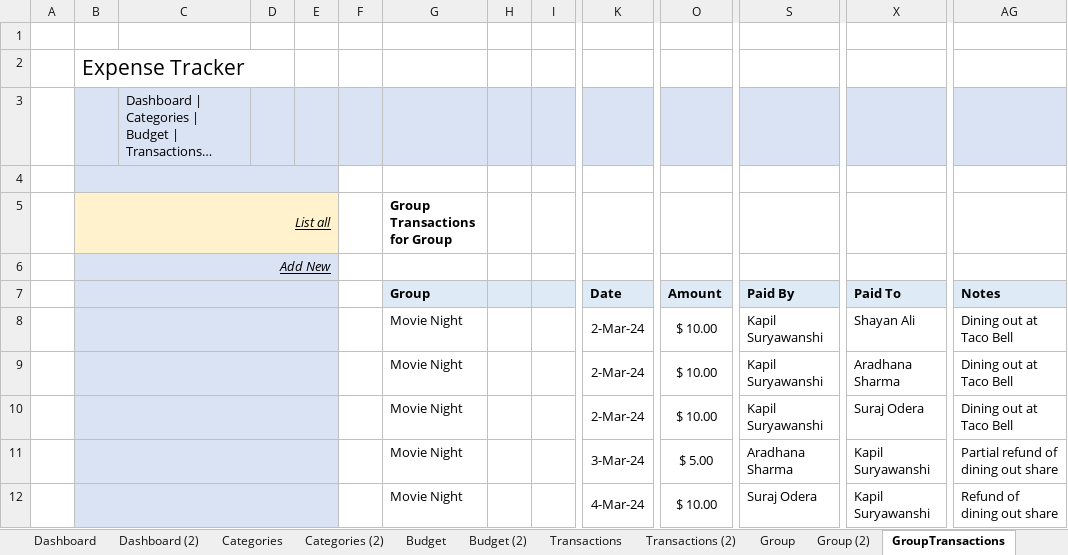
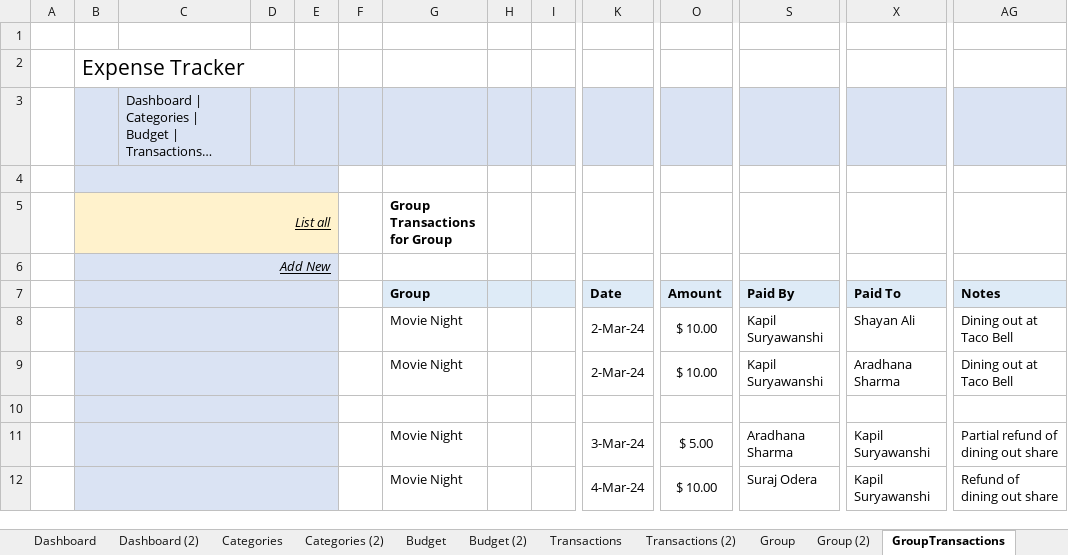
Before and after one commit to SuryawanshiKatUHV/ExpenseTracker, an Excel workbook: docs/Mockups.xlsx, sheet GroupTransactions, drawn as a sheet; only a part is shown, gaps mark what is left out; long unchanged cells end in …; values as stored, in another font and other column widths than the file's, no borders; conditional formats not drawn; rows hold the shown columns only; the diff names each change by its address in the sheet, - before the commit and + after, or states it on an @@ line.

```diff
--- a/docs/Mockups.xlsx (sheet GroupTransactions)
+++ b/docs/Mockups.xlsx (sheet GroupTransactions)
-row 10:  |  |  |  |  |  | Movie Night |  |  | 2-Mar-24 | $ 10.00 | Kapil Suryawanshi | Suraj Odera | Dining out at Taco Bell
+row 10: (empty)
```
Also changed, not shown: sheet Group (2), other sheet tabs, charts or pictures, 1 other file.
